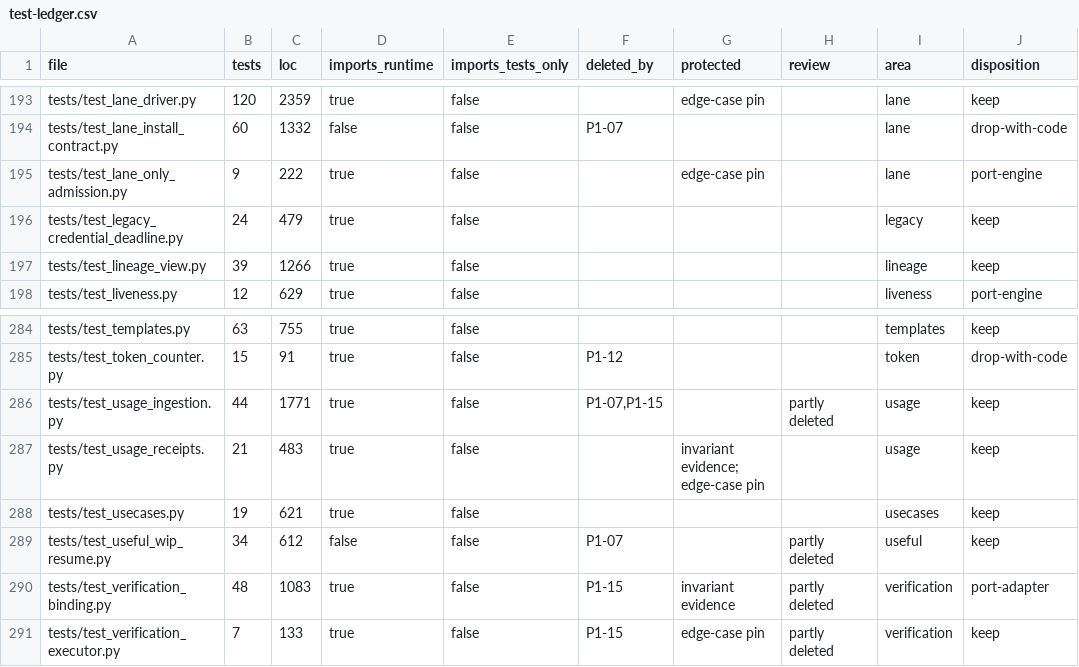
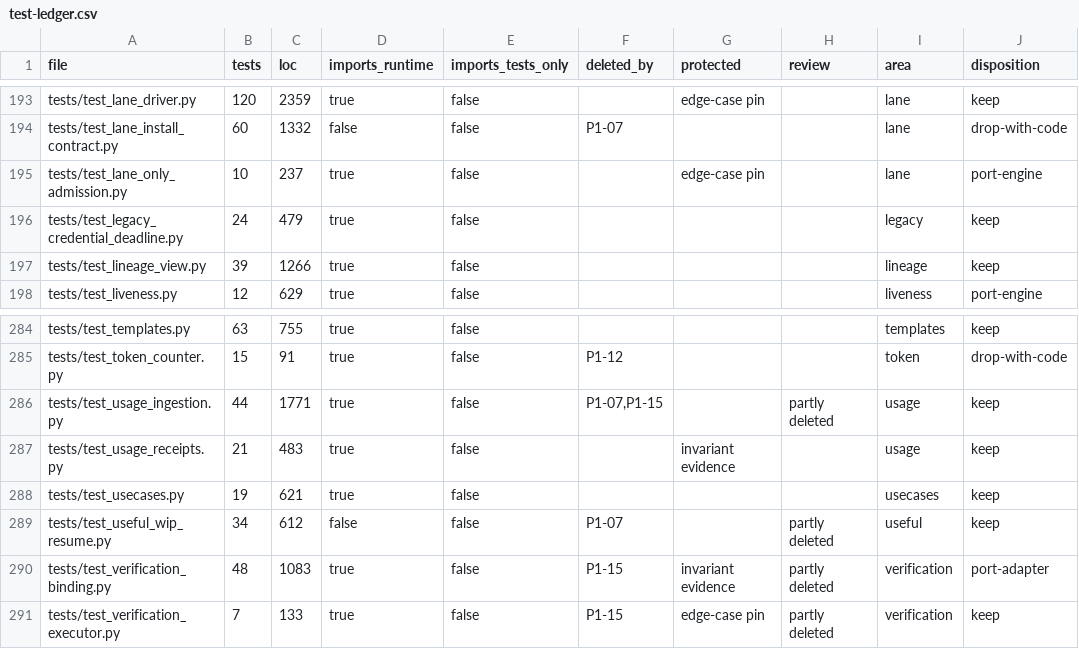
Before and after one commit to forcewake/forge, a CSV file: docs/roadmap/2026-09-29-simplification/test-ledger.csv, drawn as a sheet; only a part is shown, gaps mark what is left out; the diff names each change by its address in the sheet, - before the commit and + after, or states it on an @@ line.

Commit message:
refactor: keep lane-only admission contracts within existing guardrails (P1-10)

```diff
--- a/docs/roadmap/2026-09-29-simplification/test-ledger.csv
+++ b/docs/roadmap/2026-09-29-simplification/test-ledger.csv
-B195 (tests): 9
+B195 (tests): 10
-C195 (loc): 222
+C195 (loc): 237
-G287 (protected): invariant evidence; edge-case pin
+G287 (protected): invariant evidence
```
Also changed, not shown: 7 other files.
